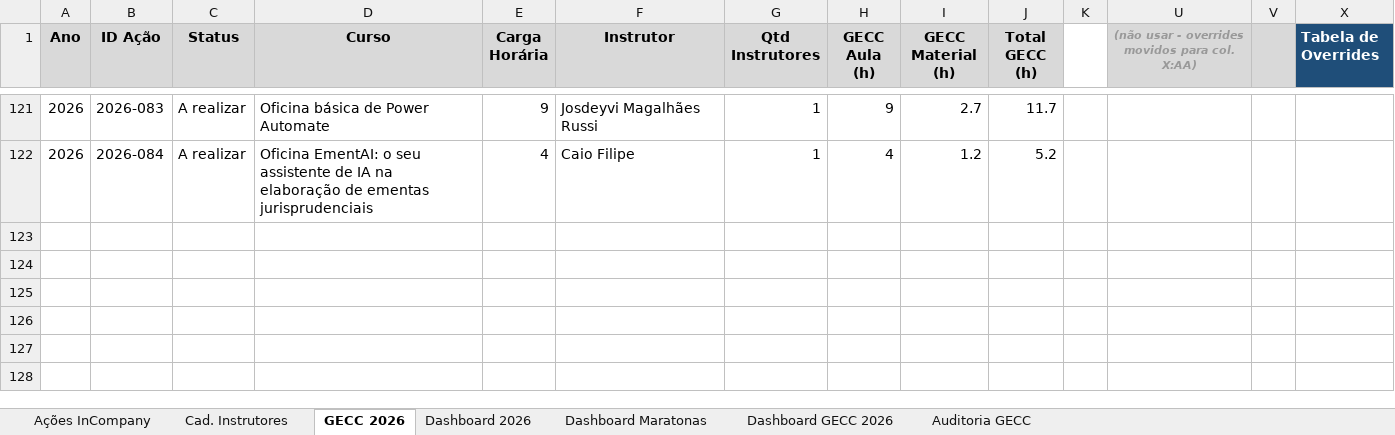
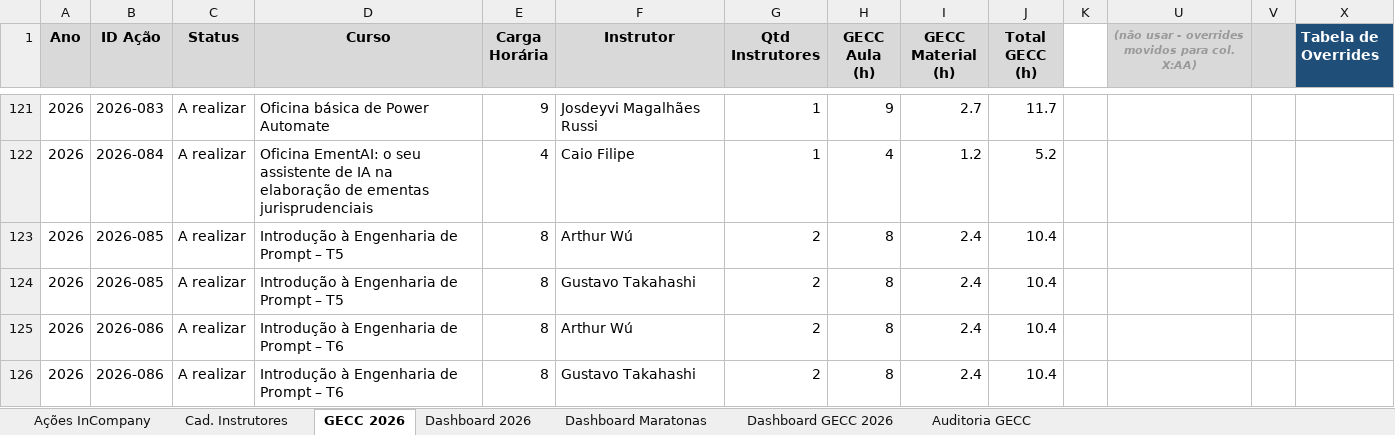
Before and after one commit to silvionascimentobh-lab/SAED-Dashboard, an Excel workbook: planilhao.xlsm, sheet GECC 2026, drawn as a sheet; only a part is shown, gaps mark what is left out; values as stored, in another font and other column widths than the file's, no borders; rows hold the shown columns only; the diff names each change by its address in the sheet, - before the commit and + after, or states it on an @@ line.

Commit message:
Atualização automática via Power Automate

```diff
--- a/planilhao.xlsm (sheet GECC 2026)
+++ b/planilhao.xlsm (sheet GECC 2026)
+row 123: 2026 | 2026-085 | A realizar | Introdução à Engenharia de Prompt – T5 | 8 | Arthur Wú | 2 | 8 | 2.4 | 10.4
+row 124: 2026 | 2026-085 | A realizar | Introdução à Engenharia de Prompt – T5 | 8 | Gustavo Takahashi | 2 | 8 | 2.4 | 10.4
+row 125: 2026 | 2026-086 | A realizar | Introdução à Engenharia de Prompt – T6 | 8 | Arthur Wú | 2 | 8 | 2.4 | 10.4
+row 126: 2026 | 2026-086 | A realizar | Introdução à Engenharia de Prompt – T6 | 8 | Gustavo Takahashi | 2 | 8 | 2.4 | 10.4
```
Also changed, not shown: sheet Dashboard GECC 2026, sheet Ações InCompany, sheet Cad. Instrutores, hidden cells.
